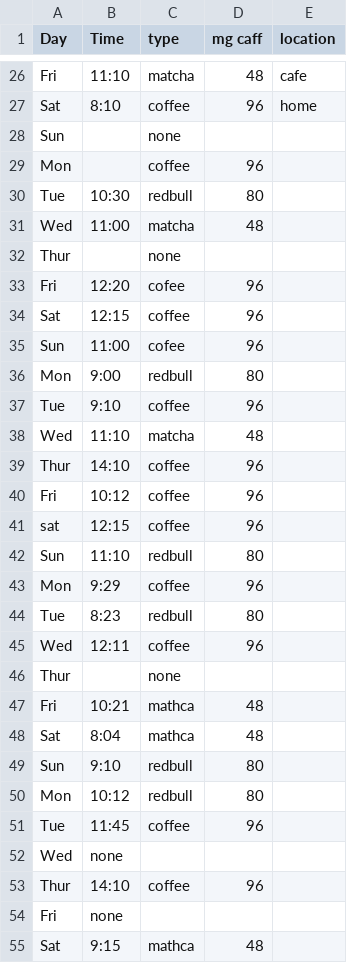
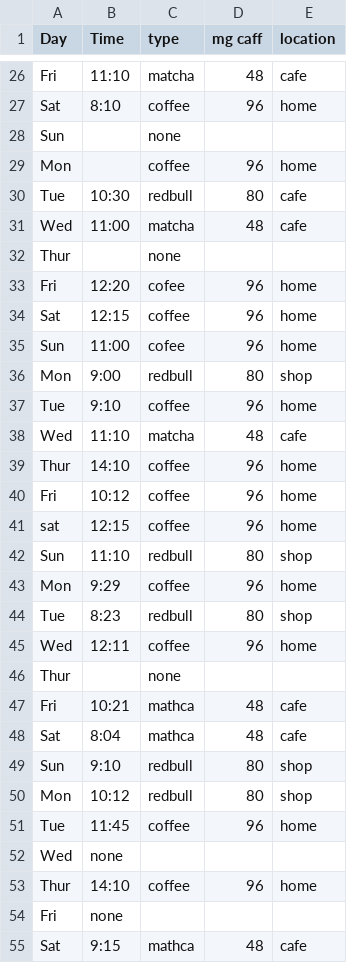
Before and after one commit to meerizainab11-maker/caffeiene-, a CSV file: Book sheet 2(Sheet1).csv, drawn as a sheet; only a part is shown, gaps mark what is left out; the diff covers the shown part only.

Commit message:
Update Book sheet 2(Sheet1).csv

```diff
--- a/Book sheet 2(Sheet1).csv
+++ b/Book sheet 2(Sheet1).csv
@@ -28,28 +28,28 @@ Sat,8:10,coffee,96,home
 Sun,,none,,
-Mon,,coffee,96,
-Tue,10:30,redbull,80,
-Wed,11:00,matcha,48,
+Mon,,coffee,96,home
+Tue,10:30,redbull,80,cafe
+Wed,11:00,matcha,48,cafe
 Thur,,none ,,
-Fri,12:20,cofee,96,
-Sat,12:15,coffee,96,
-Sun,11:00,cofee,96,
-Mon,9:00,redbull,80,
-Tue,9:10,coffee,96,
-Wed,11:10,matcha,48,
-Thur,14:10,coffee,96,
-Fri,10:12,coffee,96,
-sat,12:15,coffee,96,
-Sun,11:10,redbull,80,
-Mon,9:29,coffee,96,
-Tue,8:23,redbull,80,
-Wed,12:11,coffee,96,
+Fri,12:20,cofee,96,home
+Sat,12:15,coffee,96,home
+Sun,11:00,cofee,96,home
+Mon,9:00,redbull,80,shop
+Tue,9:10,coffee,96,home
+Wed,11:10,matcha,48,cafe
+Thur,14:10,coffee,96,home
+Fri,10:12,coffee,96,home
+sat,12:15,coffee,96,home
+Sun,11:10,redbull,80,shop
+Mon,9:29,coffee,96,home
+Tue,8:23,redbull,80,shop
+Wed,12:11,coffee,96,home
 Thur,,none ,,
-Fri,10:21,mathca,48,
-Sat,8:04,mathca,48,
-Sun,9:10,redbull,80,
-Mon,10:12,redbull,80,
-Tue,11:45,coffee,96,
+Fri,10:21,mathca,48,cafe
+Sat,8:04,mathca,48,cafe
+Sun,9:10,redbull,80,shop
+Mon,10:12,redbull,80,shop
+Tue,11:45,coffee,96,home
 Wed,none ,,,
-Thur,14:10,coffee,96,
+Thur,14:10,coffee,96,home
 Fri,none ,,,
-Sat,9:15,mathca,48,
+Sat,9:15,mathca,48,cafe
```
Also changed, not shown: 1 edited cell elsewhere in this file.
